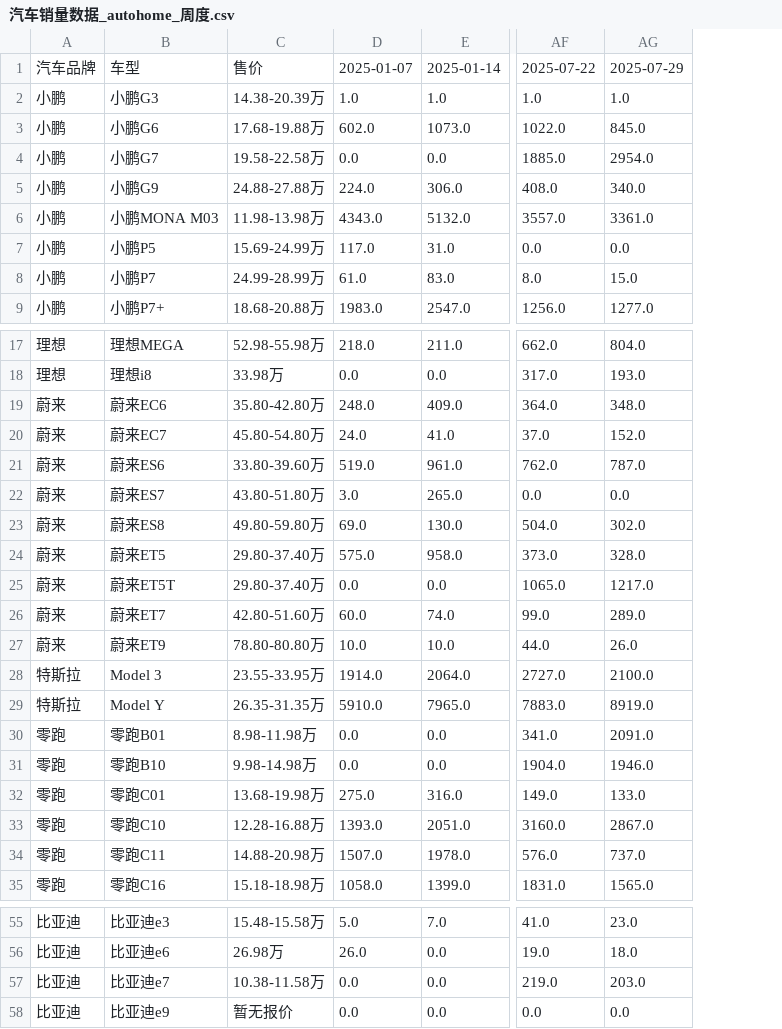
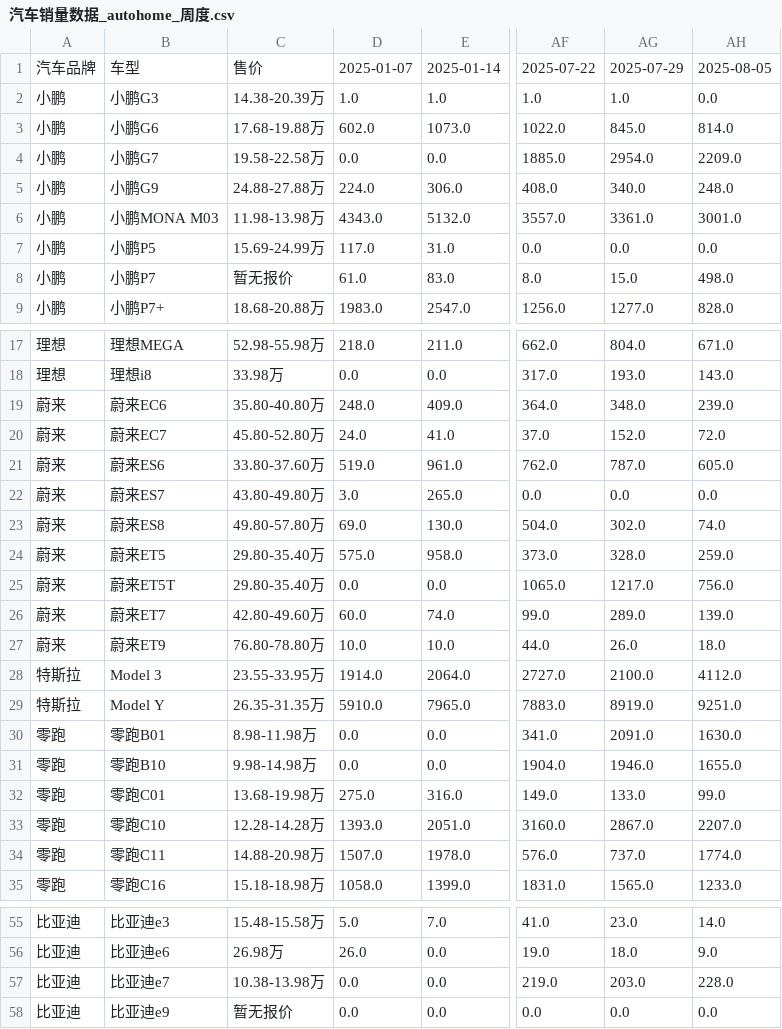
Before and after one commit to Jeffery-Lou/car-sales-analysis, a CSV file: 汽车销量数据_autohome_周度.csv, drawn as a sheet; only a part is shown, gaps mark what is left out; the diff names each change by its address in the sheet, - before the commit and + after, or states it on an @@ line.

```diff
--- a/汽车销量数据_autohome_周度.csv
+++ b/汽车销量数据_autohome_周度.csv
+column AH, rows 1-9: 2025-08-05 | 0.0 | 814.0 | 2209.0 | 248.0 | 3001.0 | 0.0 | 498.0 | 828.0; rows 17-35: 671.0 | 143.0 | 239.0 | 72.0 | 605.0 | 0.0 | 74.0 | 259.0 | 756.0 | 139.0 | 18.0 | 4112.0 | 9251.0 | 1630.0 | 1655.0 | 99.0 | 2207.0 | 1774.0 | 1233.0; rows 55-58: 14.0 | 9.0 | 228.0 | 0.0
-C8: 24.99-28.99万
+C8: 暂无报价
-C19: 35.80-42.80万
+C19: 35.80-40.80万
-C20: 45.80-54.80万
+C20: 45.80-52.80万
-C21: 33.80-39.60万
+C21: 33.80-37.60万
-C22: 43.80-51.80万
+C22: 43.80-49.80万
-C23: 49.80-59.80万
+C23: 49.80-57.80万
-C24:C25: 29.80-37.40万
+C24:C25: 29.80-35.40万
-C26: 42.80-51.60万
+C26: 42.80-49.60万
-C27: 78.80-80.80万
+C27: 76.80-78.80万
-C33: 12.28-16.88万
+C33: 12.28-14.28万
-C57: 10.38-11.58万
+C57: 10.38-13.98万
```
Also changed, not shown: 汽车销量数据.csv.
